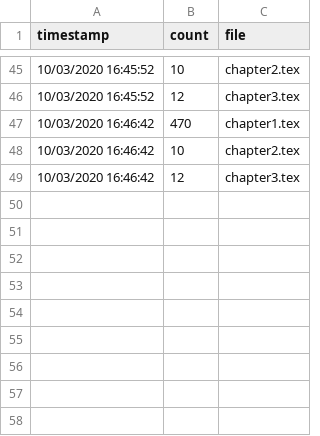
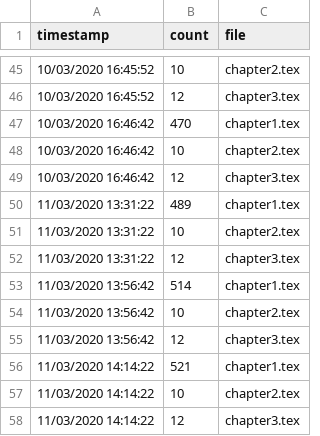
Before and after one commit to charlesfrye/thesis, a CSV file: counts.csv, drawn as a sheet; only a part is shown, gaps mark what is left out; the diff names each change by its address in the sheet, - before the commit and + after, or states it on an @@ line.

Commit message:
counts through current timestamp

```diff
--- a/counts.csv
+++ b/counts.csv
+row 50: 11/03/2020 13:31:22 | 489 | chapter1.tex
+row 51: 11/03/2020 13:31:22 | 10 | chapter2.tex
+row 52: 11/03/2020 13:31:22 | 12 | chapter3.tex
+row 53: 11/03/2020 13:56:42 | 514 | chapter1.tex
+row 54: 11/03/2020 13:56:42 | 10 | chapter2.tex
+row 55: 11/03/2020 13:56:42 | 12 | chapter3.tex
+row 56: 11/03/2020 14:14:22 | 521 | chapter1.tex
+row 57: 11/03/2020 14:14:22 | 10 | chapter2.tex
+row 58: 11/03/2020 14:14:22 | 12 | chapter3.tex
```
